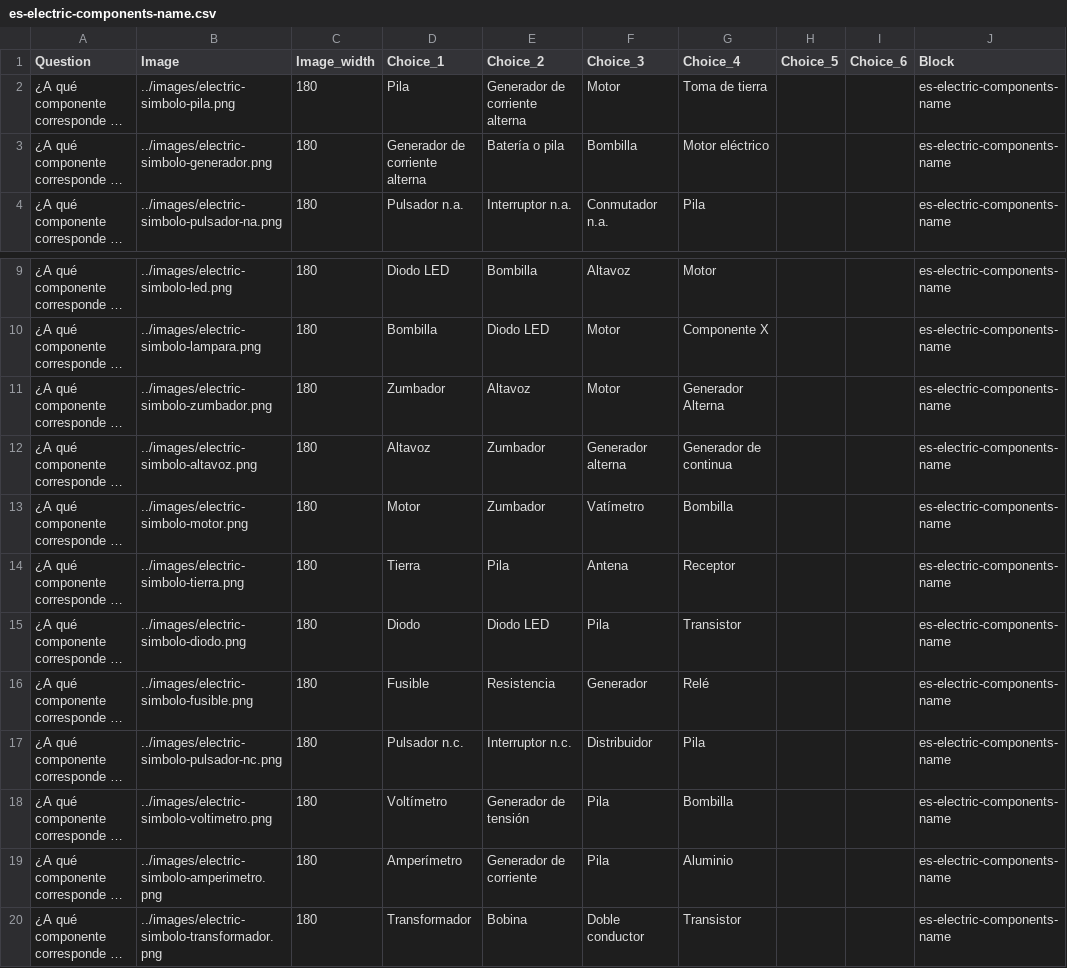
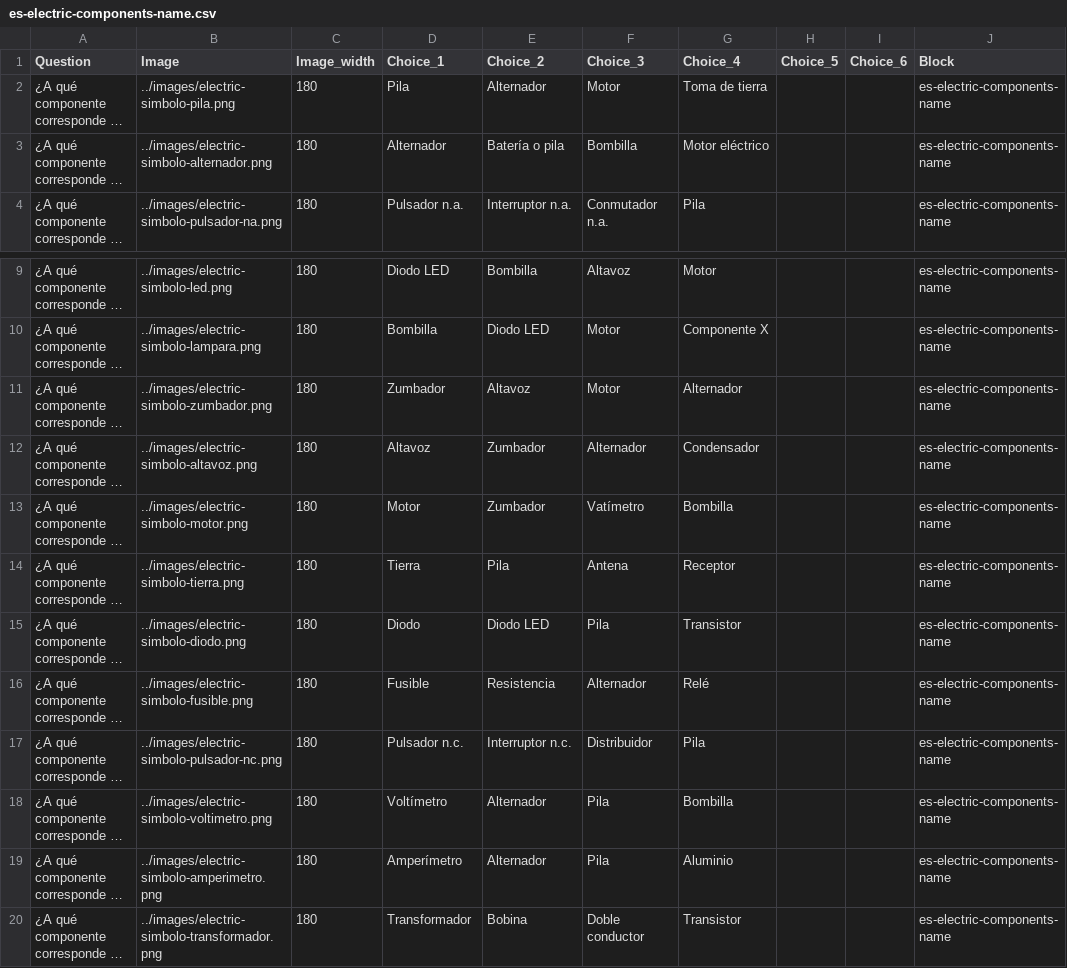
Before and after one commit to picuino/questionary, a CSV file: source-multichoice/build/es-electric-components-name.csv, drawn as a sheet; only a part is shown, gaps mark what is left out; long unchanged cells end in …; the diff names each change by its address in the sheet, - before the commit and + after, or states it on an @@ line.

```diff
--- a/source-multichoice/build/es-electric-components-name.csv
+++ b/source-multichoice/build/es-electric-components-name.csv
-E2 (Choice_2): Generador de corriente alterna
+E2 (Choice_2): Alternador
-B3 (Image): ../images/electric-simbolo-generador.png
+B3 (Image): ../images/electric-simbolo-alternador.png
-D3 (Choice_1): Generador de corriente alterna
+D3 (Choice_1): Alternador
-G11 (Choice_4): Generador Alterna
+G11 (Choice_4): Alternador
-F12 (Choice_3): Generador alterna
+F12 (Choice_3): Alternador
-G12 (Choice_4): Generador de continua
+G12 (Choice_4): Condensador
-F16 (Choice_3): Generador
+F16 (Choice_3): Alternador
-E18 (Choice_2): Generador de tensión
+E18 (Choice_2): Alternador
-E19 (Choice_2): Generador de corriente
+E19 (Choice_2): Alternador
```
Also changed, not shown: source-multichoice/build/en-electric-components-name.csv, source-multichoice/build/es-electric-components-type.csv, 17 other files.
